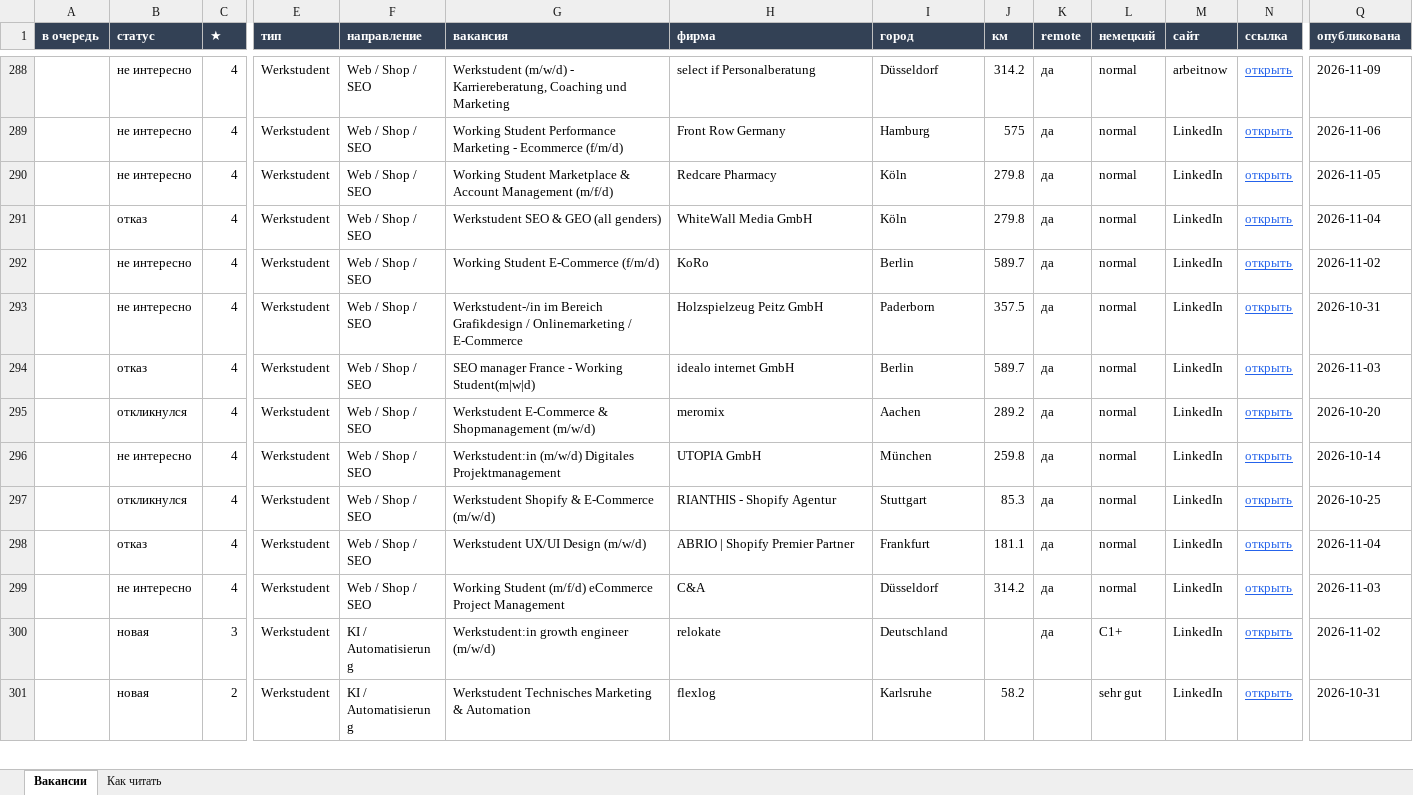
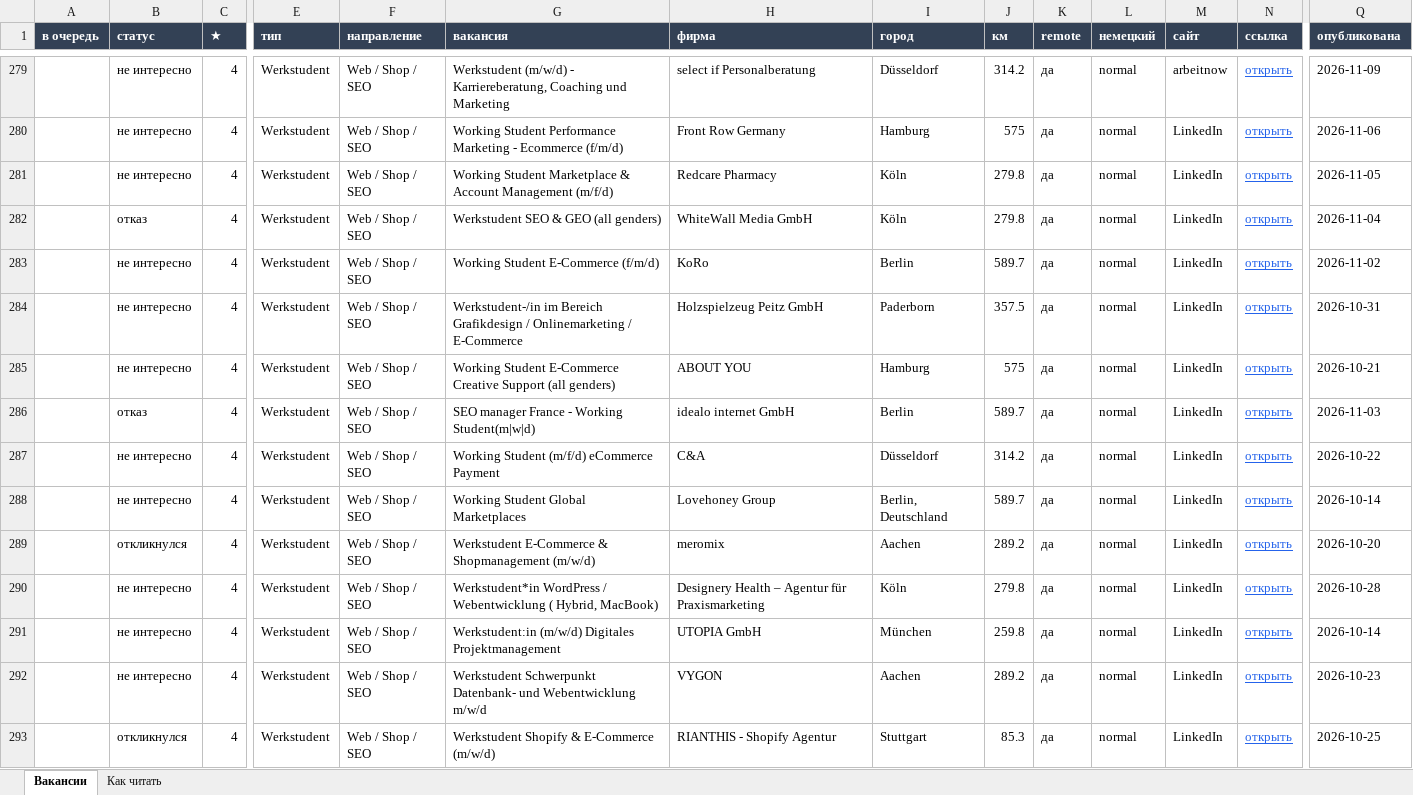
Before and after one commit to Nevrox228/wohnung-og, an Excel workbook: data/werk_jobs.xlsx, sheet Вакансии, drawn as a sheet; only a part is shown, gaps mark what is left out; the shorter side is filled out with more unchanged rows; values as stored, in another font and other column widths than the file's, no borders; rows hold the shown columns only; the diff covers the shown part only; the diff names each change by its address in the sheet, - before the commit and + after, or states it on an @@ line.

```diff
--- a/data/werk_jobs.xlsx (sheet Вакансии)
+++ b/data/werk_jobs.xlsx (sheet Вакансии)
+row 285:  | не интересно | 4 | Werkstudent | Web / Shop / SEO | Working Student E-Commerce Creative Support (all genders) | ABOUT YOU | Hamburg | 575 | да | normal | LinkedIn | открыть | 2026-10-21
+row 287:  | не интересно | 4 | Werkstudent | Web / Shop / SEO | Working Student (m/f/d) eCommerce Payment | C&A | Düsseldorf | 314.2 | да | normal | LinkedIn | открыть | 2026-10-22
+row 288:  | не интересно | 4 | Werkstudent | Web / Shop / SEO | Working Student Global Marketplaces | Lovehoney Group | Berlin, Deutschland | 589.7 | да | normal | LinkedIn | открыть | 2026-10-14
+row 290:  | не интересно | 4 | Werkstudent | Web / Shop / SEO | Werkstudent*in WordPress / Webentwicklung ( Hybrid, MacBook) | Designery Health – Agentur für Praxismarketing | Köln | 279.8 | да | normal | LinkedIn | открыть | 2026-10-28
+row 292:  | не интересно | 4 | Werkstudent | Web / Shop / SEO | Werkstudent Schwerpunkt Datenbank- und Webentwicklung m/w/d | VYGON | Aachen | 289.2 | да | normal | LinkedIn | открыть | 2026-10-23
```
Also changed, not shown: 5 added rows and 10 removed rows elsewhere in this sheet, data/eltern_jobs.xlsx, data/olya_jobs.xlsx, 8 other files.
